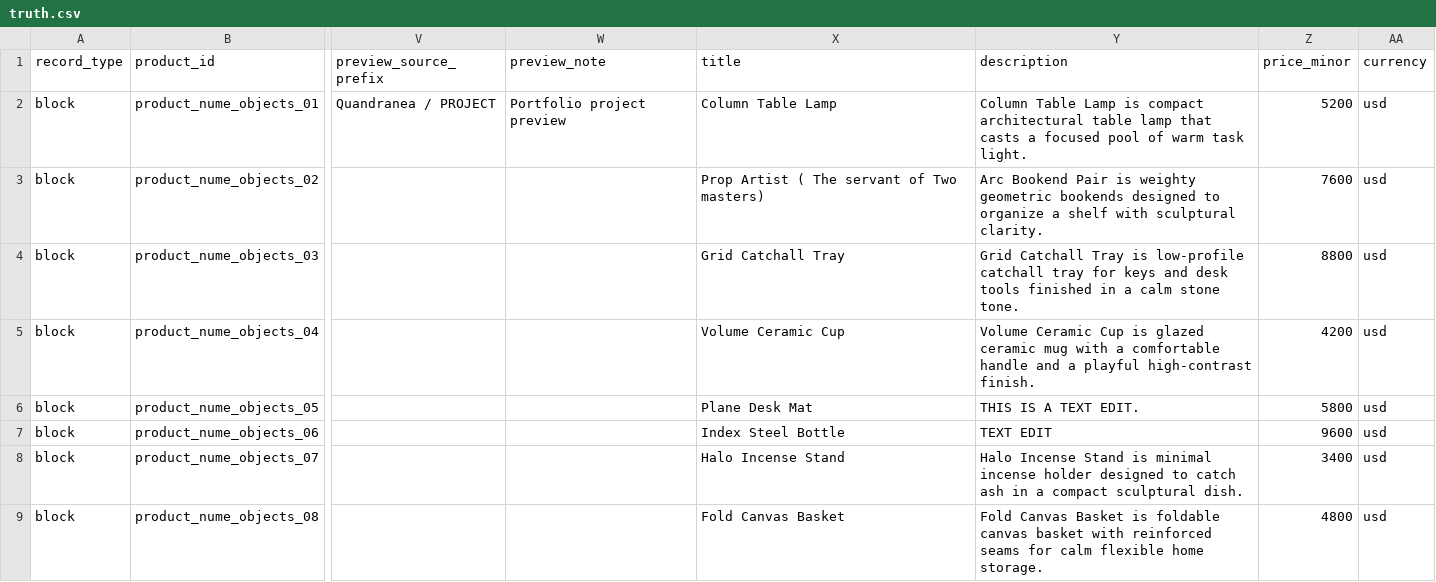
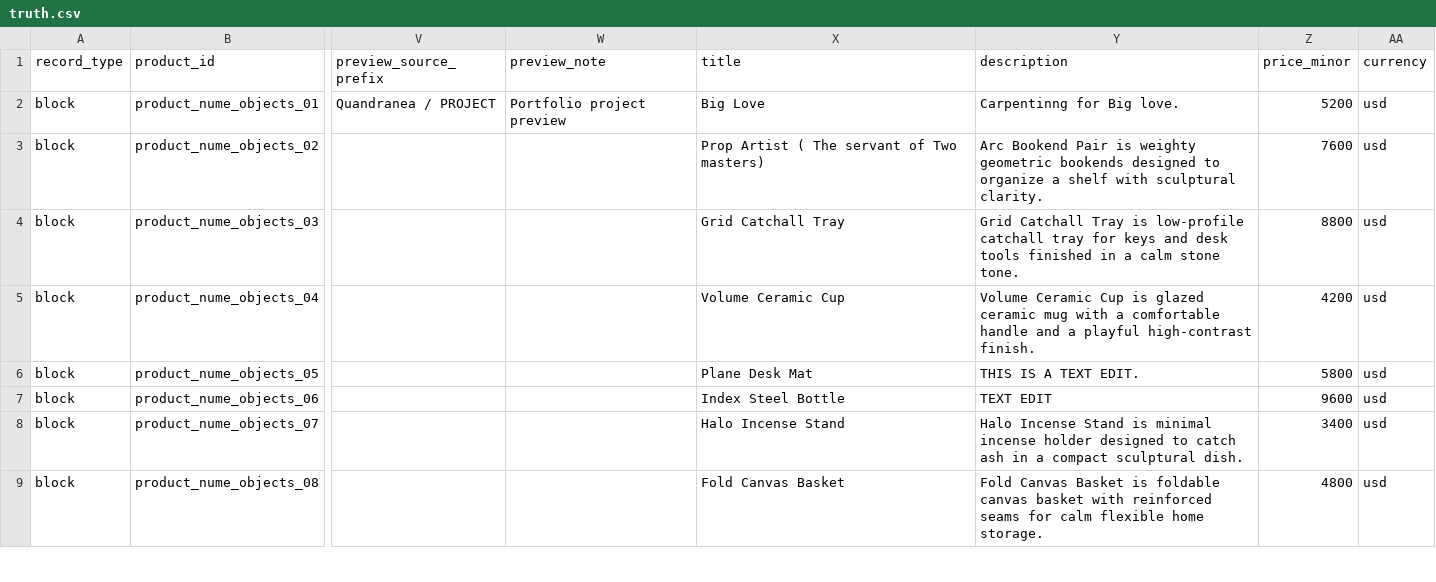
Before and after one commit to thanks-cohn/portofolio, a CSV file: truth.csv, drawn as a sheet; only a part is shown, gaps mark what is left out; the diff names each change by its address in the sheet, - before the commit and + after, or states it on an @@ line.

Commit message:
Update portfolio content from desktop builder

```diff
--- a/truth.csv
+++ b/truth.csv
-X2 (title): Column Table Lamp
+X2 (title): Big Love
-Y2 (description): Column Table Lamp is compact architectural table lamp that casts a focused pool of warm task light.
+Y2 (description): Carpentinng for Big love.
```
